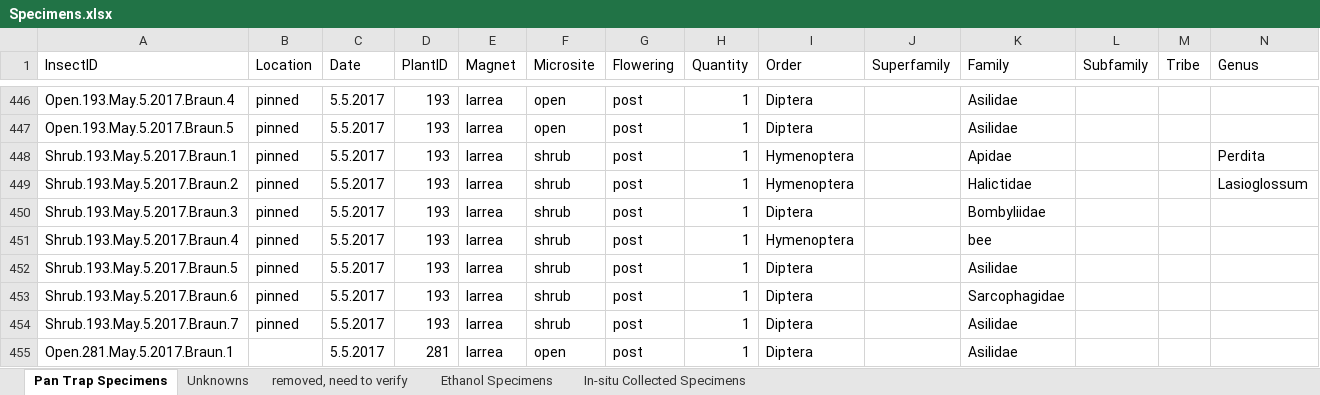
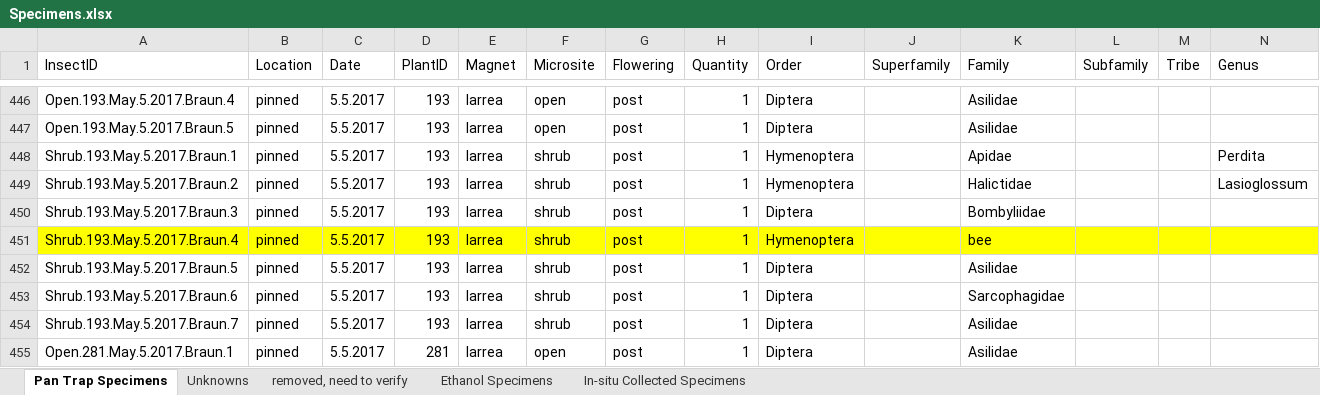
Before and after one commit to jennabraun/larrea.facilitation, an Excel workbook: MojaveInsectDiversity/Data/Specimens.xlsx, sheet Pan Trap Specimens, drawn as a sheet; only a part is shown, gaps mark what is left out; values as stored, in another font and other column widths than the file's, no borders; the diff covers the shown part only; the diff names each change by its address in the sheet, - before the commit and + after, or states it on an @@ line.

```diff
--- a/MojaveInsectDiversity/Data/Specimens.xlsx (sheet Pan Trap Specimens)
+++ b/MojaveInsectDiversity/Data/Specimens.xlsx (sheet Pan Trap Specimens)
-A451:N451 fill: none
+A451:N451 fill: #FFFF00
-B455 (Location): (empty)
+B455 (Location): pinned
```
Also changed, not shown: 1 added row, 3 removed rows, 37 edited cells and cell formats elsewhere in this sheet, sheet Unknowns, 9 other files.
